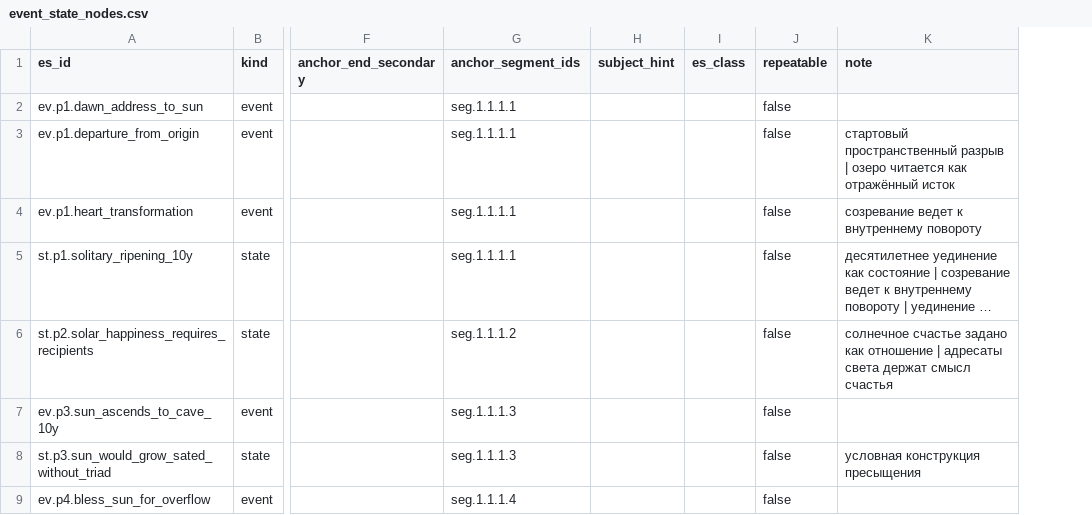
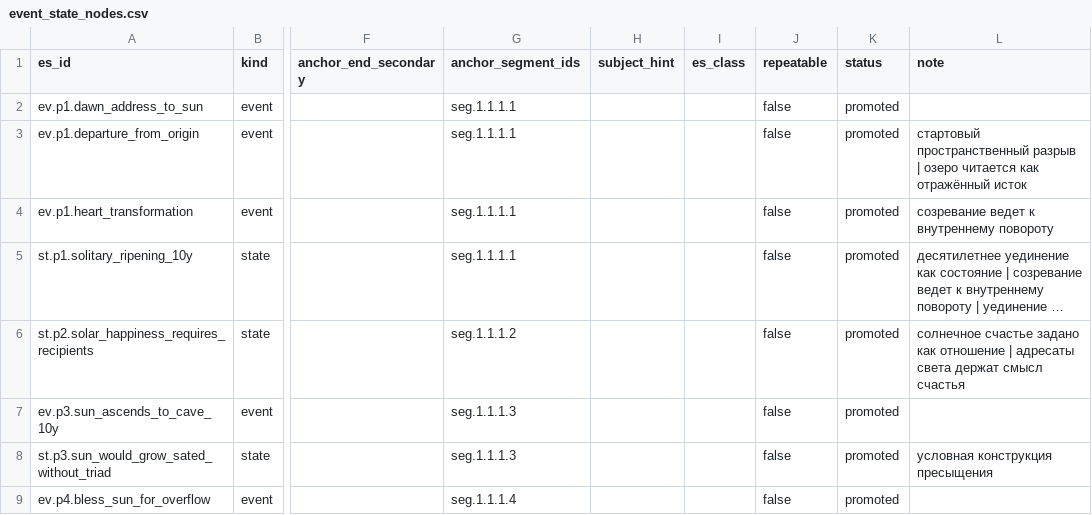
Before and after one commit to 8Dionysus/Tree-of-Sophia, a CSV file: intake/thus-spoke-zarathustra/prologue-1/mode-b/event_state_nodes.csv, drawn as a sheet; only a part is shown, gaps mark what is left out; long unchanged cells end in …; the diff names each change by its address in the sheet, - before the commit and + after, or states it on an @@ line.

Commit message:
Canonize route-local event and state families

```diff
--- a/intake/thus-spoke-zarathustra/prologue-1/mode-b/event_state_nodes.csv
+++ b/intake/thus-spoke-zarathustra/prologue-1/mode-b/event_state_nodes.csv
+column K (status), rows 2-9: all promoted
```
Also changed, not shown: 48 other files.
